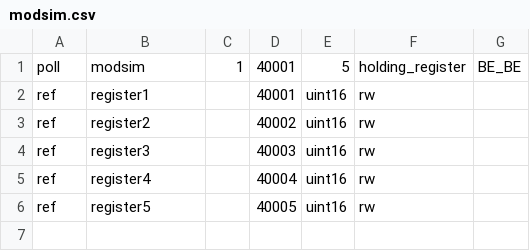
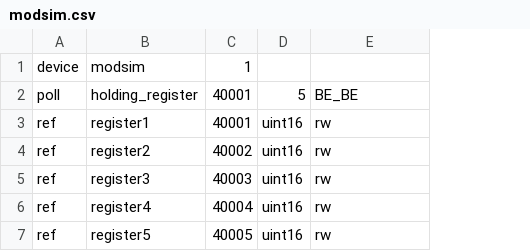
Before and after one commit to gavinying/modpoll, a CSV file: examples/modsim.csv, drawn as a sheet; removed rows and columns are numbered as before the commit, all else as after; the diff names each change by its address in the sheet, - before the commit and + after, or states it on an @@ line.

```diff
--- a/examples/modsim.csv
+++ b/examples/modsim.csv
-column C, row 1: 1
-column G, row 1: BE_BE
-A1: poll
+A1: device
-C1: 40001
+C1: 1
-D1: 5
+D1: (empty)
-E1: holding_register
+E1: (empty)
+row 2: poll | holding_register | 40001 | 5 | BE_BE
```
Also changed, not shown: examples/example.csv, 5 other files.
